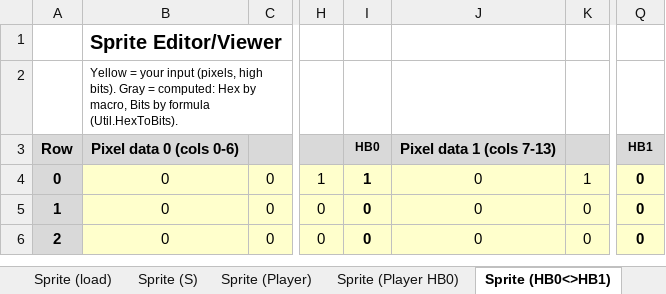
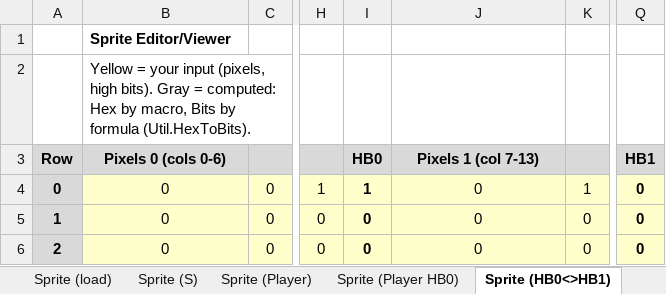
Before and after one commit to fschuhi/a2-hires-lab, an Excel workbook: a2-hires-lab.xlsm, sheet Sprite (HB0<>HB1), drawn as a sheet; only a part is shown, gaps mark what is left out; values as stored, in another font and other column widths than the file's, no borders; charts and pictures not drawn; the diff names each change by its address in the sheet, - before the commit and + after, or states it on an @@ line.

```diff
--- a/a2-hires-lab.xlsm (sheet Sprite (HB0<>HB1))
+++ b/a2-hires-lab.xlsm (sheet Sprite (HB0<>HB1))
@@ B1 text size: smaller @@
@@ B2 text size: larger @@
-B3: Pixel data 0 (cols 0-6)
+B3: Pixels 0 (cols 0-6)
@@ I3 text size: larger @@
-J3: Pixel data 1 (cols 7-13)
+J3: Pixels 1 (col 7-13)
@@ Q3 text size: larger @@
```
Also changed, not shown: sheet Sprite (load), sheet Sprite Loader, sheet Sprite (Player HB0), sheet Pixel Shifter, sheet Sprite (S), sheet Sprite (Player), 1 more sheet, charts or pictures, 3 other files.
